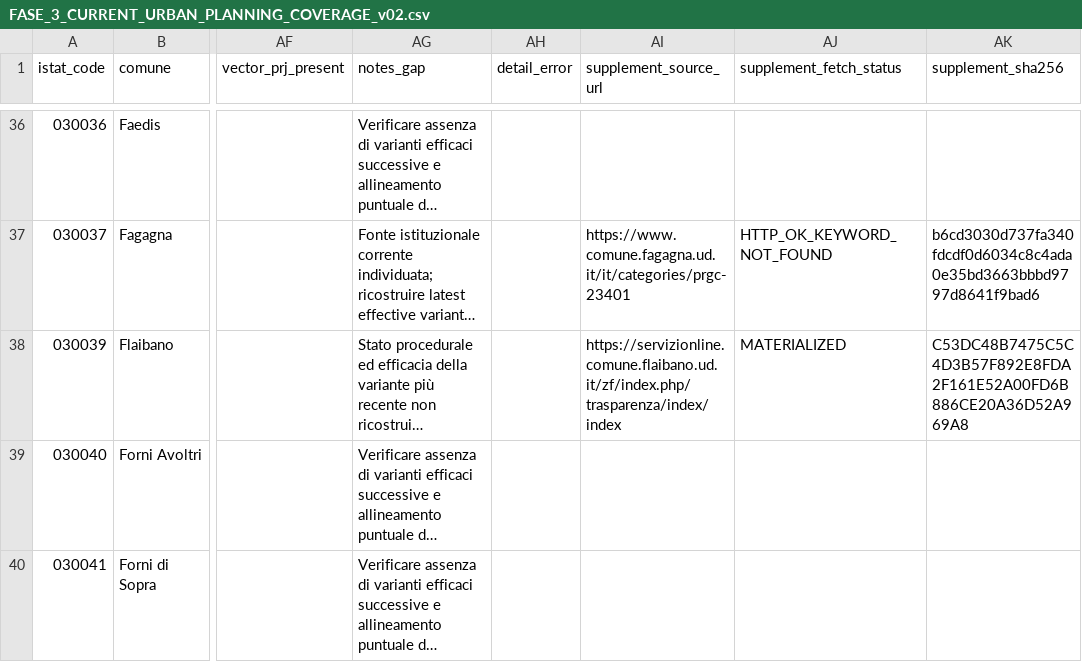
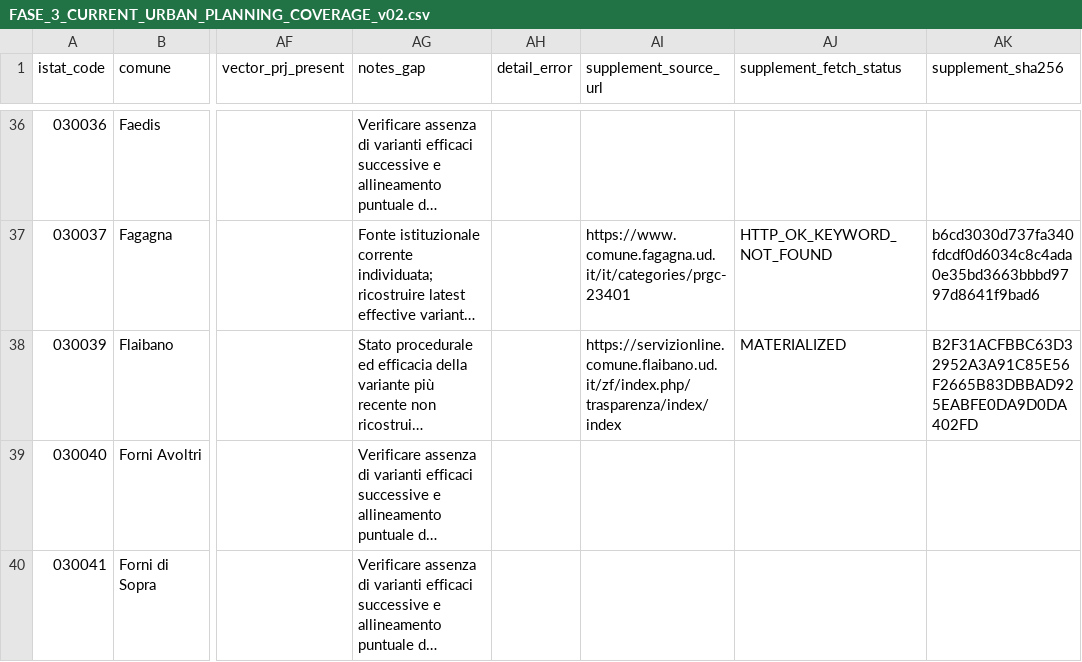
Before and after one commit to indren9/5-hub, a CSV file: docs/FASE_3_CURRENT_URBAN_PLANNING_COVERAGE_v02.csv, drawn as a sheet; only a part is shown, gaps mark what is left out; long unchanged cells end in …; the diff covers the shown part only; the diff names each change by its address in the sheet, - before the commit and + after, or states it on an @@ line.

Commit message:
chore(fase3): record Chat 3.9 preservation refresh

```diff
--- a/docs/FASE_3_CURRENT_URBAN_PLANNING_COVERAGE_v02.csv
+++ b/docs/FASE_3_CURRENT_URBAN_PLANNING_COVERAGE_v02.csv
-AK38 (supplement_sha256): C53DC48B7475C5C4D3B57F892E8FDA2F161E52A00FD6B886CE20A36D52A969A8
+AK38 (supplement_sha256): B2F31ACFBBC63D32952A3A91C85E56F2665B83DBBAD925EABFE0DA9D0DA402FD
```
Also changed, not shown: 5 edited cells elsewhere in this file, docs/FASE_3_URBAN_PLANNING_TO_VERIFY_RESULTS_v01.csv, 3 other files.
